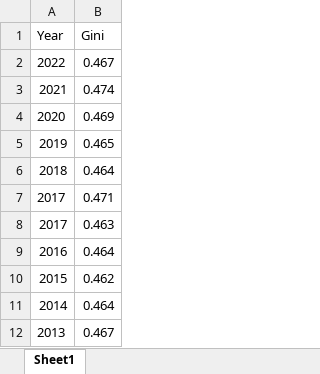
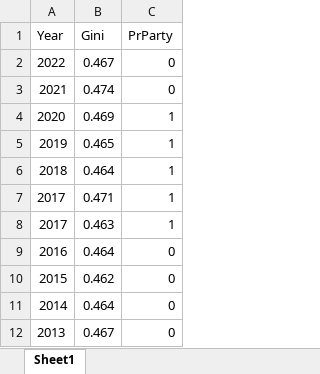
Before and after one commit to marcill1/as.180.369, an Excel workbook: contrib/marcill1/GiniDAta.xlsx, sheet Sheet1, drawn as a sheet; only a part is shown; values as stored, in another font and other column widths than the file's, no borders; the diff names each change by its address in the sheet, - before the commit and + after, or states it on an @@ line.

```diff
--- a/contrib/marcill1/GiniDAta.xlsx (sheet Sheet1)
+++ b/contrib/marcill1/GiniDAta.xlsx (sheet Sheet1)
+column C (PrParty), rows 2-12: 0 | 0 | 1 | 1 | 1 | 1 | 1 | 0 | 0 | 0 | 0
```
Also changed, not shown: 1 other file.
